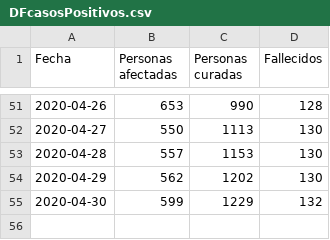
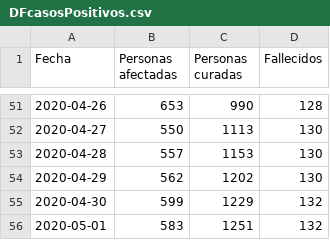
Before and after one commit to edumardo/covid19-carm, a CSV file: dataset/generated/DFcasosPositivos.csv, drawn as a sheet; only a part is shown, gaps mark what is left out; the diff names each change by its address in the sheet, - before the commit and + after, or states it on an @@ line.

```diff
--- a/dataset/generated/DFcasosPositivos.csv
+++ b/dataset/generated/DFcasosPositivos.csv
+row 56: 2020-05-01 | 583 | 1251 | 132
```
Also changed, not shown: dataset/dataset.csv, dataset/generated/DFcasosCerrados.csv, 2 other files.
